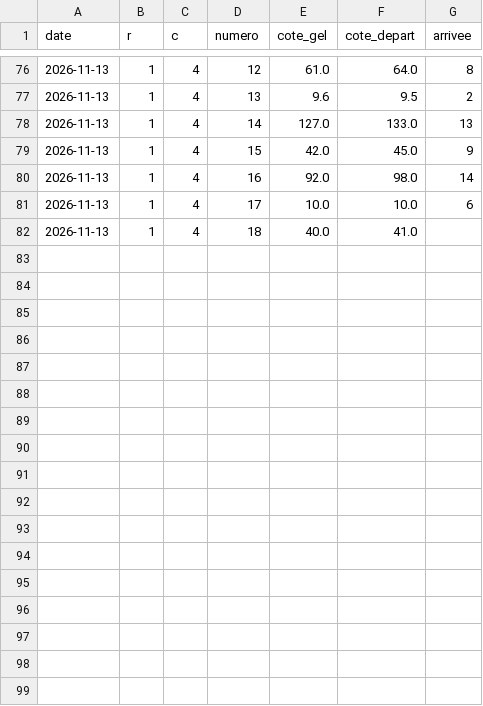
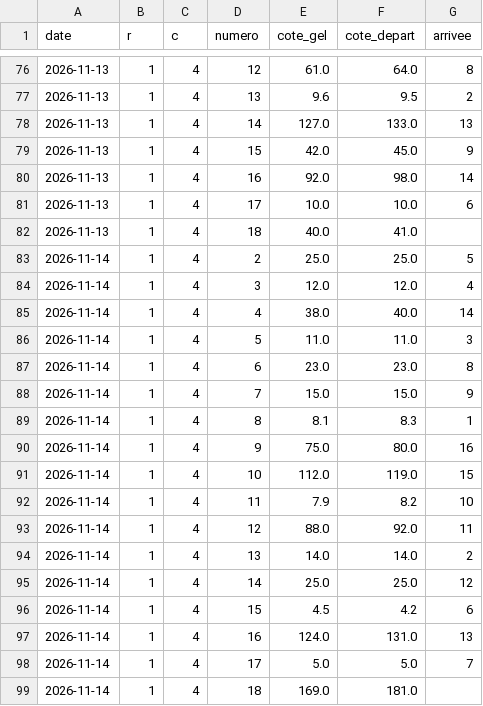
Before and after one commit to irrever/c-kdo-test, a CSV file: quinte/journal/mouvement.csv, drawn as a sheet; only a part is shown, gaps mark what is left out.

```diff
--- a/quinte/journal/mouvement.csv
+++ b/quinte/journal/mouvement.csv
@@ -82 +82,18 @@ date;r;c;numero;cote_gel;cote_depart;arrivee
 2026-11-13;1;4;18;40.0;41.0;
+2026-11-14;1;4;2;25.0;25.0;5
+2026-11-14;1;4;3;12.0;12.0;4
+2026-11-14;1;4;4;38.0;40.0;14
+2026-11-14;1;4;5;11.0;11.0;3
+2026-11-14;1;4;6;23.0;23.0;8
+2026-11-14;1;4;7;15.0;15.0;9
+2026-11-14;1;4;8;8.1;8.3;1
+2026-11-14;1;4;9;75.0;80.0;16
+2026-11-14;1;4;10;112.0;119.0;15
+2026-11-14;1;4;11;7.9;8.2;10
+2026-11-14;1;4;12;88.0;92.0;11
+2026-11-14;1;4;13;14.0;14.0;2
+2026-11-14;1;4;14;25.0;25.0;12
+2026-11-14;1;4;15;4.5;4.2;6
+2026-11-14;1;4;16;124.0;131.0;13
+2026-11-14;1;4;17;5.0;5.0;7
+2026-11-14;1;4;18;169.0;181.0;
```
Also changed, not shown: quinte/journal/essais-chronos.csv, quinte/journal/mesure-quintes.csv, 2 other files.
